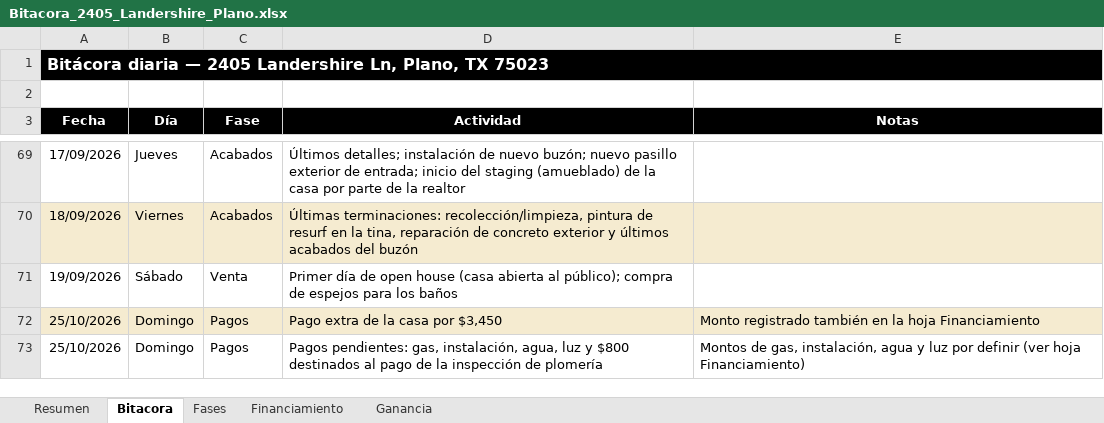
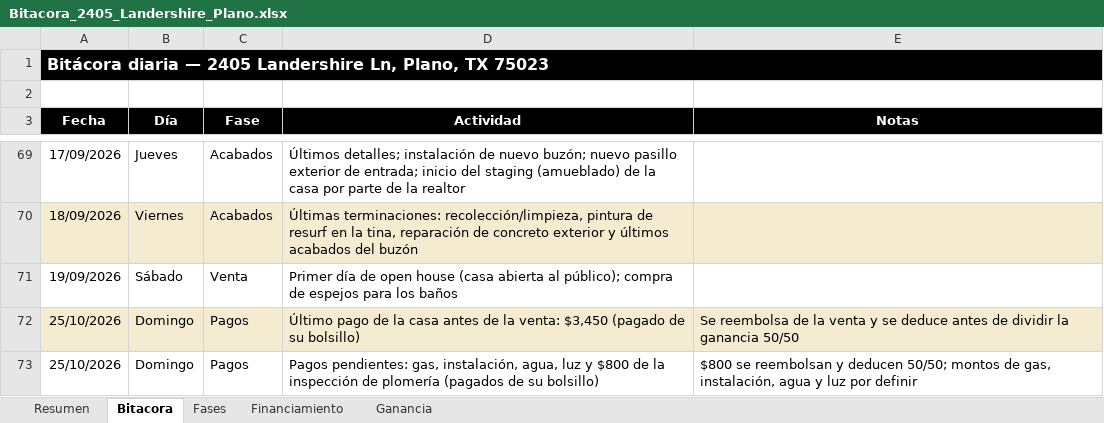
Before and after one commit to imperialremodelingevr-collab/imperialremodelingevr, an Excel workbook: Bitacora_2405_Landershire_Plano.xlsx, sheet Bitacora, drawn as a sheet; only a part is shown, gaps mark what is left out; values as stored, in another font and other column widths than the file's, no borders; charts and pictures not drawn; the diff names each change by its address in the sheet, - before the commit and + after, or states it on an @@ line.

```diff
--- a/Bitacora_2405_Landershire_Plano.xlsx (sheet Bitacora)
+++ b/Bitacora_2405_Landershire_Plano.xlsx (sheet Bitacora)
-D72 (Actividad): Pago extra de la casa por $3,450
+D72 (Actividad): Último pago de la casa antes de la venta: $3,450 (pagado de su bolsillo)
-E72 (Notas): Monto registrado también en la hoja Financiamiento
+E72 (Notas): Se reembolsa de la venta y se deduce antes de dividir la ganancia 50/50
-D73 (Actividad): …y $800 destinados al pago de la inspección de plomería
+D73 (Actividad): …y $800 de la inspección de plomería (pagados de su bolsillo)
-E73 (Notas): Montos de gas, instalación, agua y luz por definir (ver hoja Financiamiento)
+E73 (Notas): $800 se reembolsan y deducen 50/50; montos de gas, instalación, agua y luz por definir
```
Also changed, not shown: sheet Financiamiento, sheet Ganancia.
